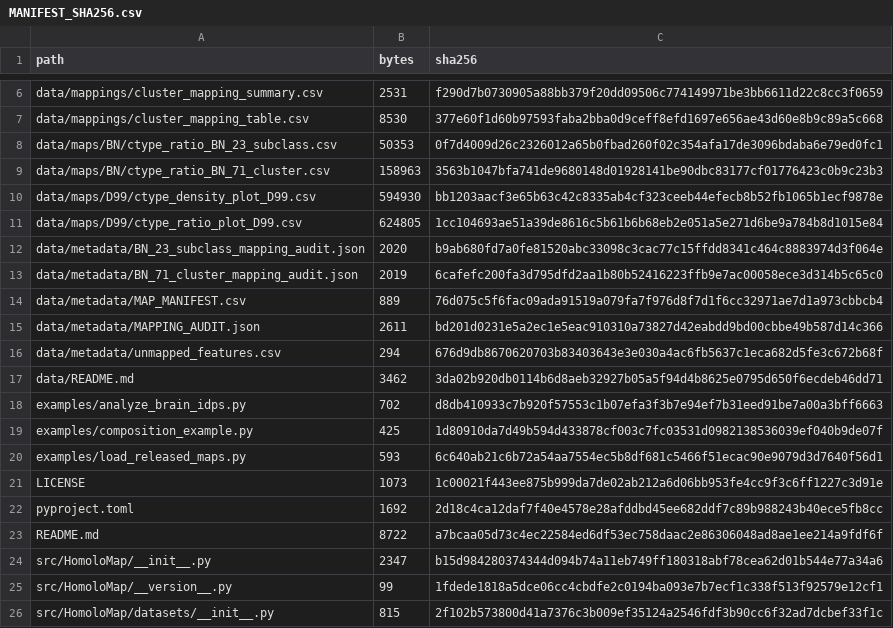
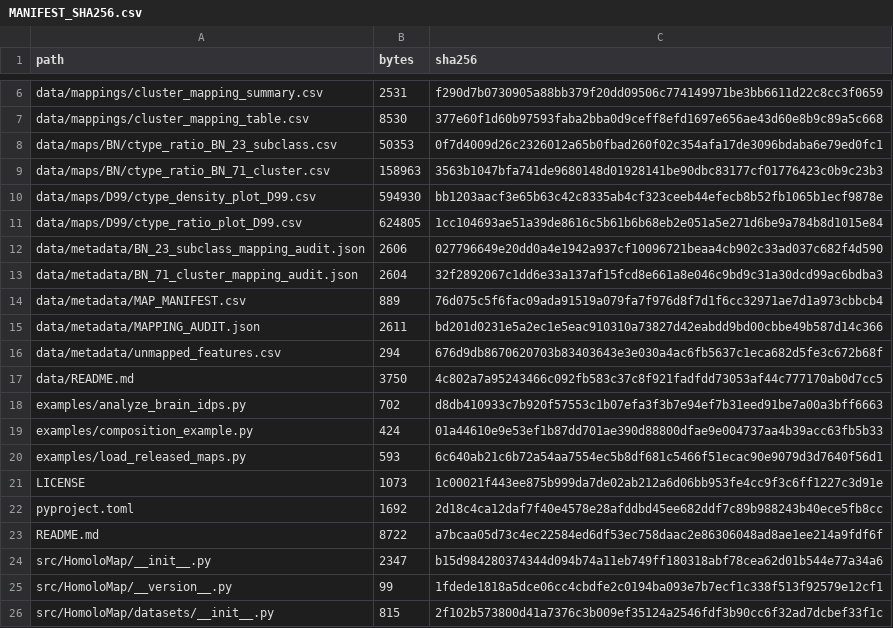
Before and after one commit to Dthbca/HomoloMap, a CSV file: MANIFEST_SHA256.csv, drawn as a sheet; only a part is shown, gaps mark what is left out.

Commit message:
data: verify BN maps against canonical cell-type mapping

```diff
--- a/MANIFEST_SHA256.csv
+++ b/MANIFEST_SHA256.csv
@@ -11,4 +11,4 @@ data/maps/D99/ctype_density_plot_D99.csv,594930,bb1203aacf3e65b63c42c8335ab4cf32
 data/maps/D99/ctype_ratio_plot_D99.csv,624805,1cc104693ae51a39de8616c5b61b6b68eb2e051a5e271d6be9a784b8d1015e84
-data/metadata/BN_23_subclass_mapping_audit.json,2020,b9ab680fd7a0fe81520abc33098c3cac77c15ffdd8341c464c8883974d3f064e
-data/metadata/BN_71_cluster_mapping_audit.json,2019,6cafefc200fa3d795dfd2aa1b80b52416223ffb9e7ac00058ece3d314b5c65c0
+data/metadata/BN_23_subclass_mapping_audit.json,2606,027796649e20dd0a4e1942a937cf10096721beaa4cb902c33ad037c682f4d590
+data/metadata/BN_71_cluster_mapping_audit.json,2604,32f2892067c1dd6e33a137af15fcd8e661a8e046c9bd9c31a30dcd99ac6bdba3
 data/metadata/MAP_MANIFEST.csv,889,76d075c5f6fac09ada91519a079fa7f976d8f7d1f6cc32971ae7d1a973cbbcb4
@@ -16,5 +16,5 @@ data/metadata/MAPPING_AUDIT.json,2611,bd201d0231e5a2ec1e5eac910310a73827d42eabdd
 data/metadata/unmapped_features.csv,294,676d9db8670620703b83403643e3e030a4ac6fb5637c1eca682d5fe3c672b68f
-data/README.md,3462,3da02b920db0114b6d8aeb32927b05a5f94d4b8625e0795d650f6ecdeb46dd71
+data/README.md,3750,4c802a7a95243466c092fb583c37c8f921fadfdd73053af44c777170ab0d7cc5
 examples/analyze_brain_idps.py,702,d8db410933c7b920f57553c1b07efa3f3b7e94ef7b31eed91be7a00a3bff6663
-examples/composition_example.py,425,1d80910da7d49b594d433878cf003c7fc03531d0982138536039ef040b9de07f
+examples/composition_example.py,424,01a44610e9e53ef1b87dd701ae390d88800dfae9e004737aa4b39acc63fb5b33
 examples/load_released_maps.py,593,6c640ab21c6b72a54aa7554ec5b8df681c5466f51ecac90e9079d3d7640f56d1
```
Also changed, not shown: 3 other files.
